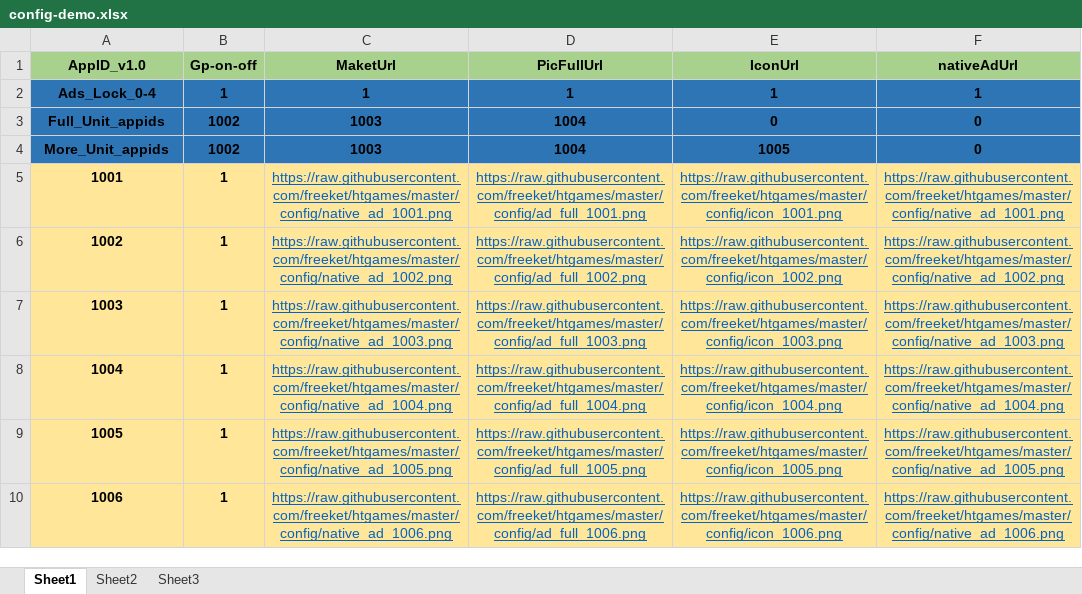
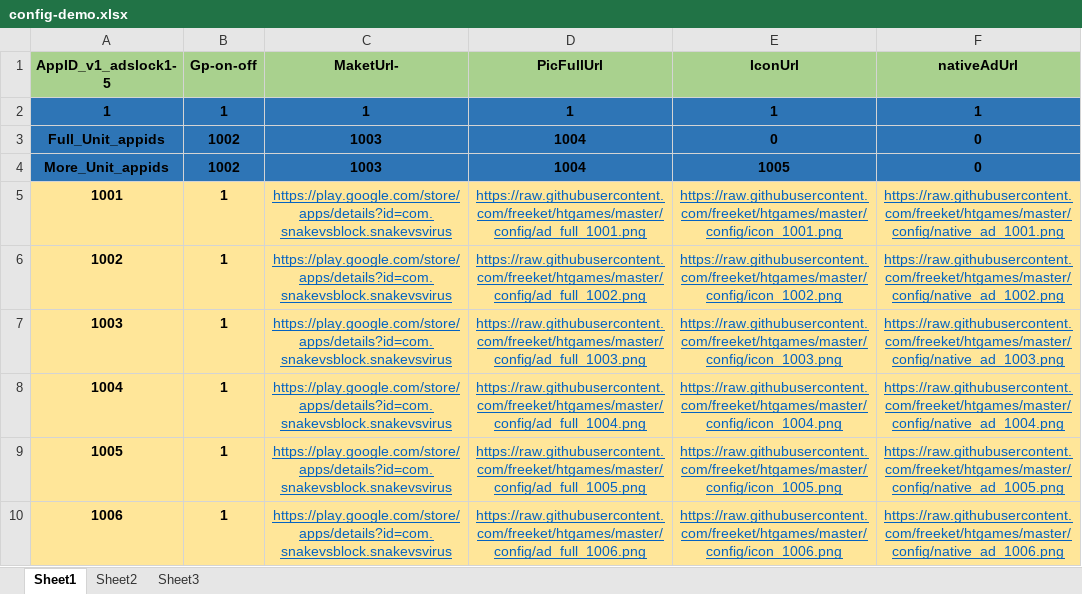
Before and after one commit to freeket/htgames, an Excel workbook: config/config-demo.xlsx, sheet Sheet1, drawn as a sheet; values as stored, in another font and other column widths than the file's, no borders; the diff names each change by its address in the sheet, - before the commit and + after, or states it on an @@ line.

```diff
--- a/config/config-demo.xlsx (sheet Sheet1)
+++ b/config/config-demo.xlsx (sheet Sheet1)
-A1: AppID_v1.0
+A1: AppID_v1_adslock1-5
-C1: MaketUrl
+C1: MaketUrl-
-A2 (AppID_v1_adslock1-5): Ads_Lock_0-4
+A2 (AppID_v1_adslock1-5): 1
-C5 (MaketUrl-): https://raw.githubusercontent.com/freeket/htgames/master/config/native_ad_1001.png
+C5 (MaketUrl-): https://play.google.com/store/apps/details?id=com.snakevsblock.snakevsvirus
-C6 (MaketUrl-): https://raw.githubusercontent.com/freeket/htgames/master/config/native_ad_1002.png
+C6 (MaketUrl-): https://play.google.com/store/apps/details?id=com.snakevsblock.snakevsvirus
-C7 (MaketUrl-): https://raw.githubusercontent.com/freeket/htgames/master/config/native_ad_1003.png
+C7 (MaketUrl-): https://play.google.com/store/apps/details?id=com.snakevsblock.snakevsvirus
-C8 (MaketUrl-): https://raw.githubusercontent.com/freeket/htgames/master/config/native_ad_1004.png
+C8 (MaketUrl-): https://play.google.com/store/apps/details?id=com.snakevsblock.snakevsvirus
-C9 (MaketUrl-): https://raw.githubusercontent.com/freeket/htgames/master/config/native_ad_1005.png
+C9 (MaketUrl-): https://play.google.com/store/apps/details?id=com.snakevsblock.snakevsvirus
-C10 (MaketUrl-): https://raw.githubusercontent.com/freeket/htgames/master/config/native_ad_1006.png
+C10 (MaketUrl-): https://play.google.com/store/apps/details?id=com.snakevsblock.snakevsvirus
```
Also changed, not shown: config/config.xlsx.
